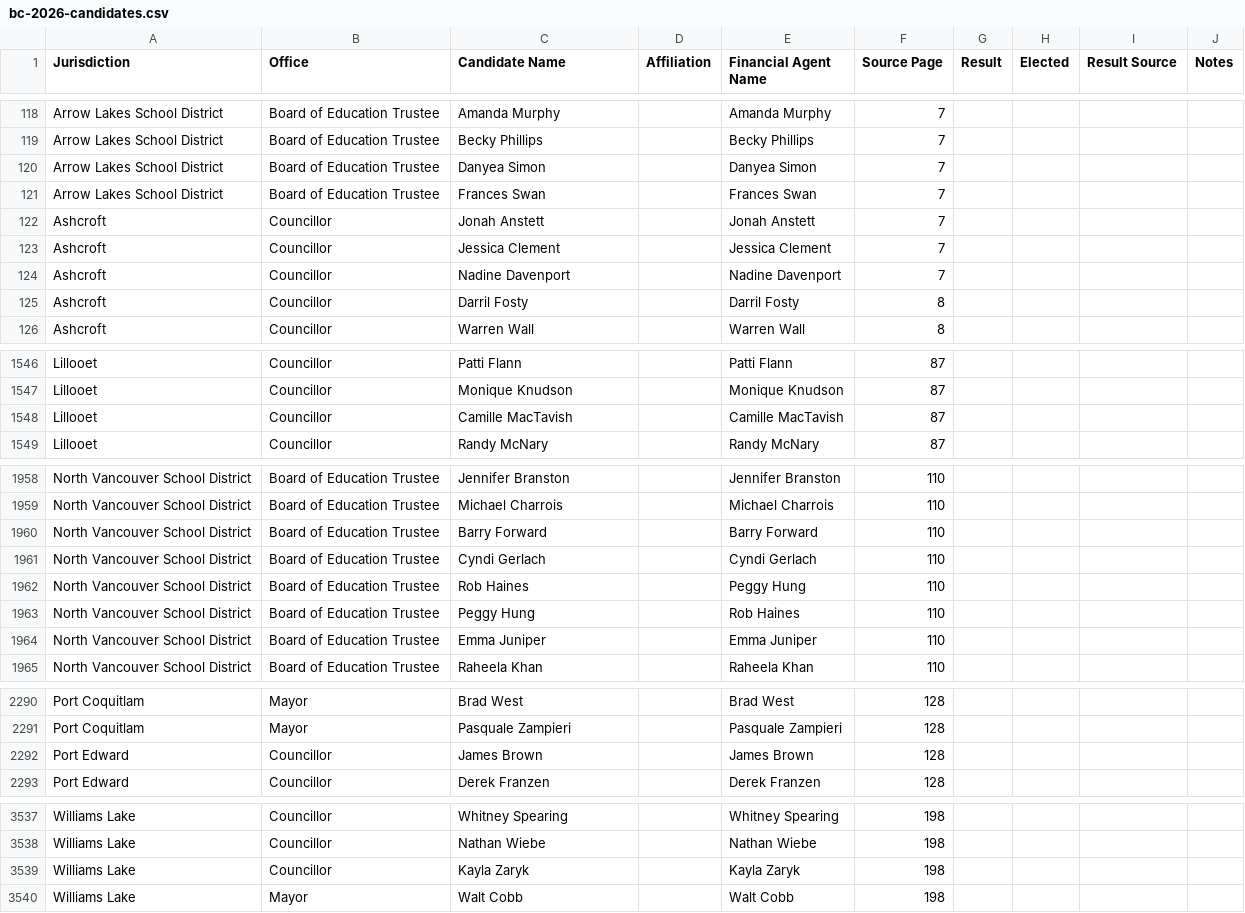
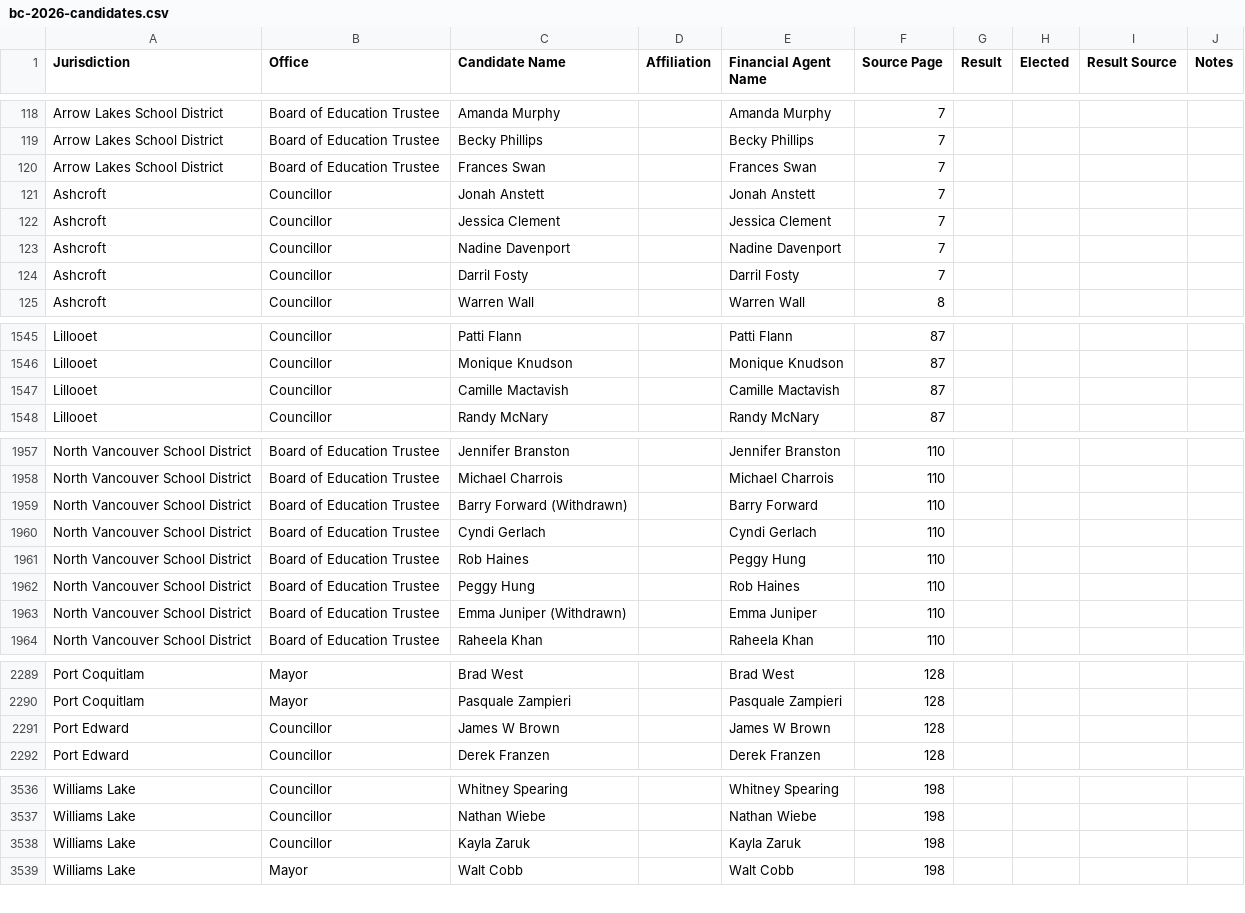
Before and after one commit to Hayzee28/bc2026-election-database, a CSV file: bc-2026-candidates.csv, drawn as a sheet; only a part is shown, gaps mark what is left out; the diff covers the shown part only.

```diff
--- a/bc-2026-candidates.csv
+++ b/bc-2026-candidates.csv
@@ -119,3 +119,2 @@ Arrow Lakes School District,Board of Education Trustee,Amanda Murphy,,Amanda Mur
 Arrow Lakes School District,Board of Education Trustee,Becky Phillips,,Becky Phillips,7,,,,
-Arrow Lakes School District,Board of Education Trustee,Danyea Simon,,Danyea Simon,7,,,,
 Arrow Lakes School District,Board of Education Trustee,Frances Swan,,Frances Swan,7,,,,
@@ -124,3 +123,3 @@ Ashcroft,Councillor,Jessica Clement,,Jessica Clement,7,,,,
 Ashcroft,Councillor,Nadine Davenport,,Nadine Davenport,7,,,,
-Ashcroft,Councillor,Darril Fosty,,Darril Fosty,8,,,,
+Ashcroft,Councillor,Darril Fosty,,Darril Fosty,7,,,,
 Ashcroft,Councillor,Warren Wall,,Warren Wall,8,,,,
@@ -1547,3 +1546,3 @@ Lillooet,Councillor,Patti Flann,,Patti Flann,87,,,,
 Lillooet,Councillor,Monique Knudson,,Monique Knudson,87,,,,
-Lillooet,Councillor,Camille MacTavish,,Camille MacTavish,87,,,,
+Lillooet,Councillor,Camille Mactavish,,Camille Mactavish,87,,,,
 Lillooet,Councillor,Randy McNary,,Randy McNary,87,,,,
@@ -1959,3 +1958,3 @@ North Vancouver School District,Board of Education Trustee,Jennifer Branston,,Je
 North Vancouver School District,Board of Education Trustee,Michael Charrois,,Michael Charrois,110,,,,
-North Vancouver School District,Board of Education Trustee,Barry Forward,,Barry Forward,110,,,,
+North Vancouver School District,Board of Education Trustee,Barry Forward (Withdrawn),,Barry Forward,110,,,,
 North Vancouver School District,Board of Education Trustee,Cyndi Gerlach,,Cyndi Gerlach,110,,,,
@@ -1963,3 +1962,3 @@ North Vancouver School District,Board of Education Trustee,Rob Haines,,Peggy Hun
 North Vancouver School District,Board of Education Trustee,Peggy Hung,,Rob Haines,110,,,,
-North Vancouver School District,Board of Education Trustee,Emma Juniper,,Emma Juniper,110,,,,
+North Vancouver School District,Board of Education Trustee,Emma Juniper (Withdrawn),,Emma Juniper,110,,,,
 North Vancouver School District,Board of Education Trustee,Raheela Khan,,Raheela Khan,110,,,,
@@ -2291,3 +2290,3 @@ Port Coquitlam,Mayor,Brad West,,Brad West,128,,,,
 Port Coquitlam,Mayor,Pasquale Zampieri,,Pasquale Zampieri,128,,,,
-Port Edward,Councillor,James Brown,,James Brown,128,,,,
+Port Edward,Councillor,James W Brown,,James W Brown,128,,,,
 Port Edward,Councillor,Derek Franzen,,Derek Franzen,128,,,,
@@ -3538,3 +3537,3 @@ Williams Lake,Councillor,Whitney Spearing,,Whitney Spearing,198,,,,
 Williams Lake,Councillor,Nathan Wiebe,,Nathan Wiebe,198,,,,
-Williams Lake,Councillor,Kayla Zaryk,,Kayla Zaryk,198,,,,
+Williams Lake,Councillor,Kayla Zaruk,,Kayla Zaruk,198,,,,
 Williams Lake,Mayor,Walt Cobb,,Walt Cobb,198,,,,
```
Also changed, not shown: 12 edited cells elsewhere in this file, 11 other files.
